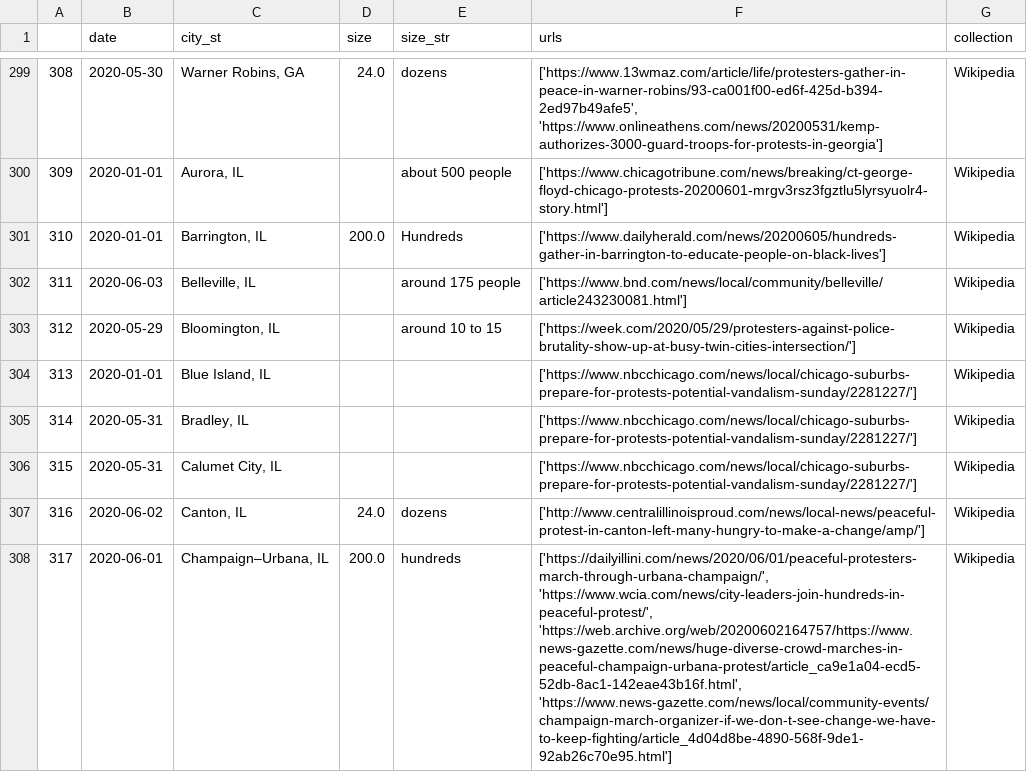
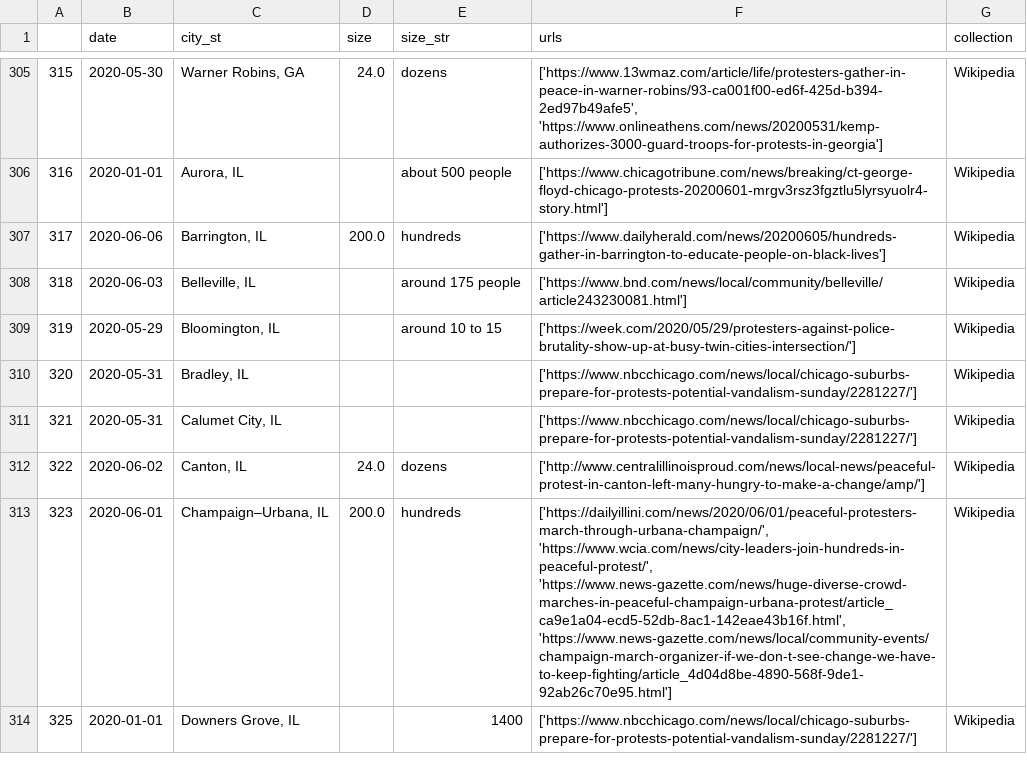
Before and after one commit to nealcaren/BLM-GFAABT, a CSV file: Notebooks/data/wiki_blm.csv, drawn as a sheet; only a part is shown, gaps mark what is left out; the shorter side is filled out with more unchanged rows; removed rows and columns are numbered as before the commit, all else as after; the diff covers the shown part only; the diff names each change by its address in the sheet, - before the commit and + after, or states it on an @@ line.

```diff
--- a/Notebooks/data/wiki_blm.csv
+++ b/Notebooks/data/wiki_blm.csv
@@ column A renumbered from row 122 down @@
-B307 (date): 2020-01-01
+B307 (date): 2020-06-06
-E307 (size_str): Hundreds
+E307 (size_str): hundreds
-row 304: 313 | 2020-01-01 | Blue Island, IL |  |  | ['https://www.nbcchicago.com/news/local/chicago-suburbs-prepare-for-protests-potential-vandalism-sunday/2281227/'] | Wikipedia
-F313 (urls): ['https://dailyillini.com/news/2020/06/01/peaceful-protesters-march-through-urbana-champaign/', 'https://www.wcia.com/news/city-leaders-join-hundreds-in-peaceful-protest/', 'https://web.archive.org/web/20200602164757/https://www.news-gazette.com/news/huge-diverse-crowd-marches-in-peaceful-champaign-urbana-protest/article_ca9e1a04-ecd5-52db-8ac1-142eae43b16f.html', 'https://www.news-gazette.com/news/local/community-events/champaign-march-organizer-if-we-don-t-see-change-we-have-to-keep-fighting/article_4d04d8be-4890-568f-9de1-92ab26c70e95.html']
+F313 (urls): ['https://dailyillini.com/news/2020/06/01/peaceful-protesters-march-through-urbana-champaign/', 'https://www.wcia.com/news/city-leaders-join-hundreds-in-peaceful-protest/', 'https://www.news-gazette.com/news/huge-diverse-crowd-marches-in-peaceful-champaign-urbana-protest/article_ca9e1a04-ecd5-52db-8ac1-142eae43b16f.html', 'https://www.news-gazette.com/news/local/community-events/champaign-march-organizer-if-we-don-t-see-change-we-have-to-keep-fighting/article_4d04d8be-4890-568f-9de1-92ab26c70e95.html']
```
Also changed, not shown: 14 added rows, 6 removed rows, 8 moved rows and 41 edited cells elsewhere in this file, Notebooks/cities.csv, Notebooks/data/Elephrame.csv, 8 other files.
